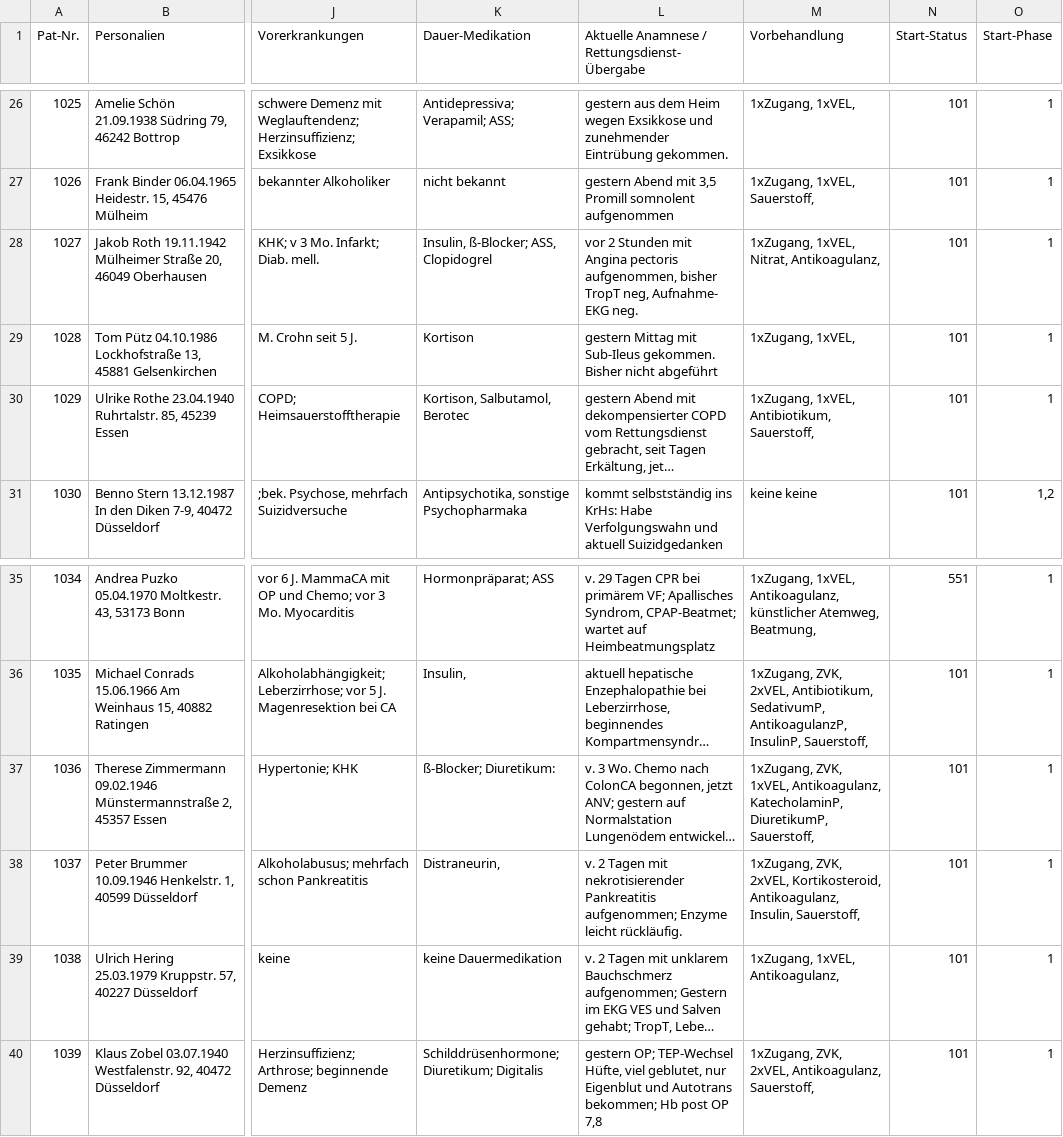
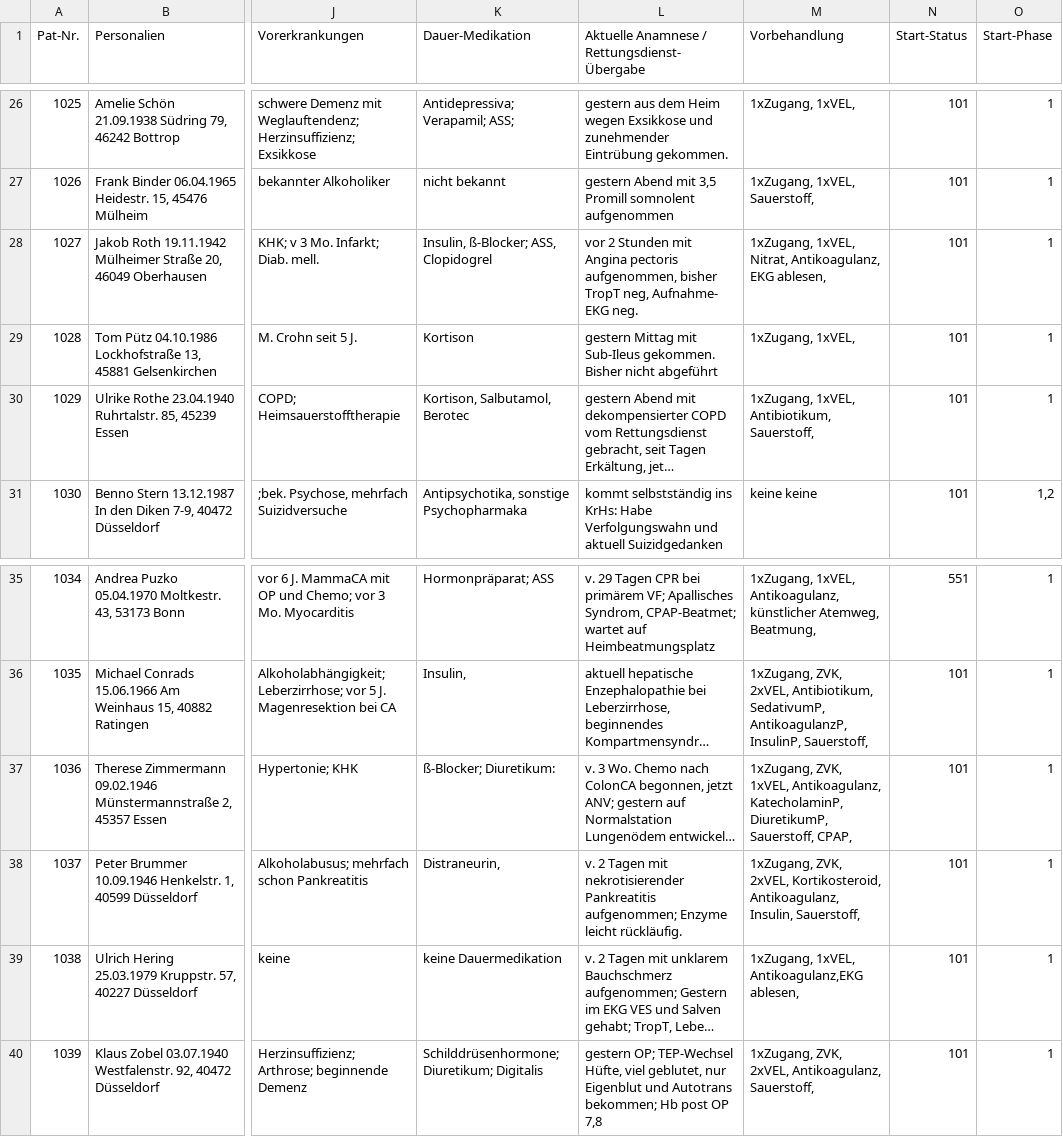
Before and after one commit to hpi-sam/dps.training_k, a CSV file: backend/dps_training_k/data/patient_information.csv, drawn as a sheet; only a part is shown, gaps mark what is left out; long unchanged cells end in …; the diff names each change by its address in the sheet, - before the commit and + after, or states it on an @@ line.

Commit message:
#288 backend: add CPAP to game

```diff
--- a/backend/dps_training_k/data/patient_information.csv
+++ b/backend/dps_training_k/data/patient_information.csv
-M28 (Vorbehandlung): …Nitrat, Antikoagulanz,
+M28 (Vorbehandlung): …Nitrat, Antikoagulanz, EKG ablesen,
-M37 (Vorbehandlung): …DiuretikumP, Sauerstoff,
+M37 (Vorbehandlung): …DiuretikumP, Sauerstoff, CPAP,
-M39 (Vorbehandlung): 1xZugang, 1xVEL, Antikoagulanz,
+M39 (Vorbehandlung): 1xZugang, 1xVEL, Antikoagulanz,EKG ablesen,
```
Also changed, not shown: 7 other files.
